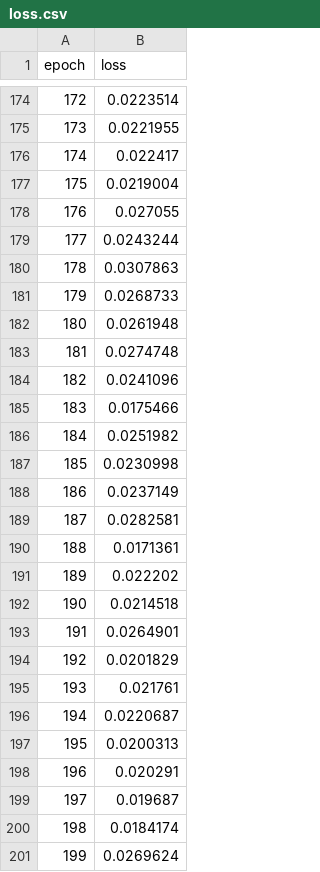
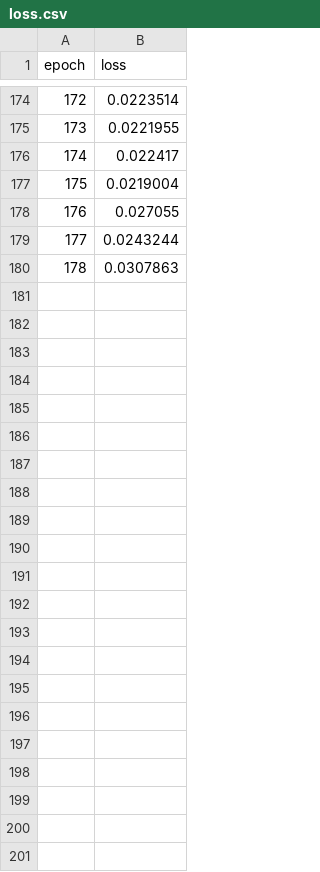
Before and after one commit to Ydream-114514/C-Cpp-2026, a CSV file: level2/NeuralNetworks/loss.csv, drawn as a sheet; only a part is shown, gaps mark what is left out; the diff names each change by its address in the sheet, - before the commit and + after, or states it on an @@ line.

```diff
--- a/level2/NeuralNetworks/loss.csv
+++ b/level2/NeuralNetworks/loss.csv
-row 181: 179 | 0.0268733
-row 182: 180 | 0.0261948
-row 183: 181 | 0.0274748
-row 184: 182 | 0.0241096
-row 185: 183 | 0.0175466
-row 186: 184 | 0.0251982
-row 187: 185 | 0.0230998
-row 188: 186 | 0.0237149
-row 189: 187 | 0.0282581
-row 190: 188 | 0.0171361
-row 191: 189 | 0.022202
-row 192: 190 | 0.0214518
-row 193: 191 | 0.0264901
-row 194: 192 | 0.0201829
-row 195: 193 | 0.021761
-row 196: 194 | 0.0220687
-row 197: 195 | 0.0200313
-row 198: 196 | 0.020291
-row 199: 197 | 0.019687
-row 200: 198 | 0.0184174
-row 201: 199 | 0.0269624
```
Also changed, not shown: 6 other files.
